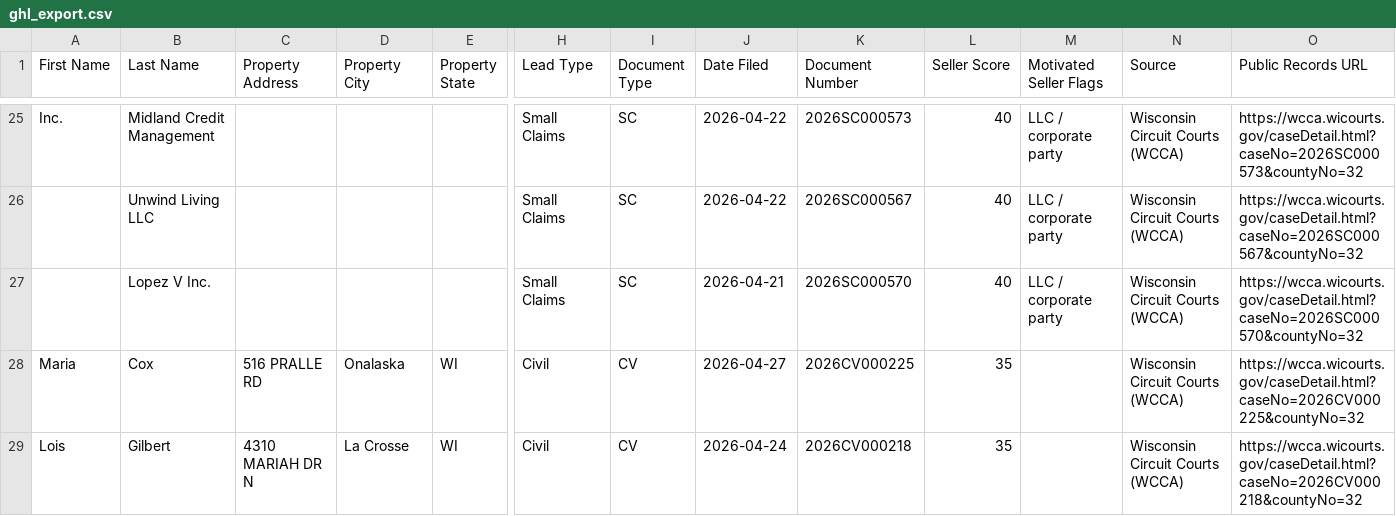
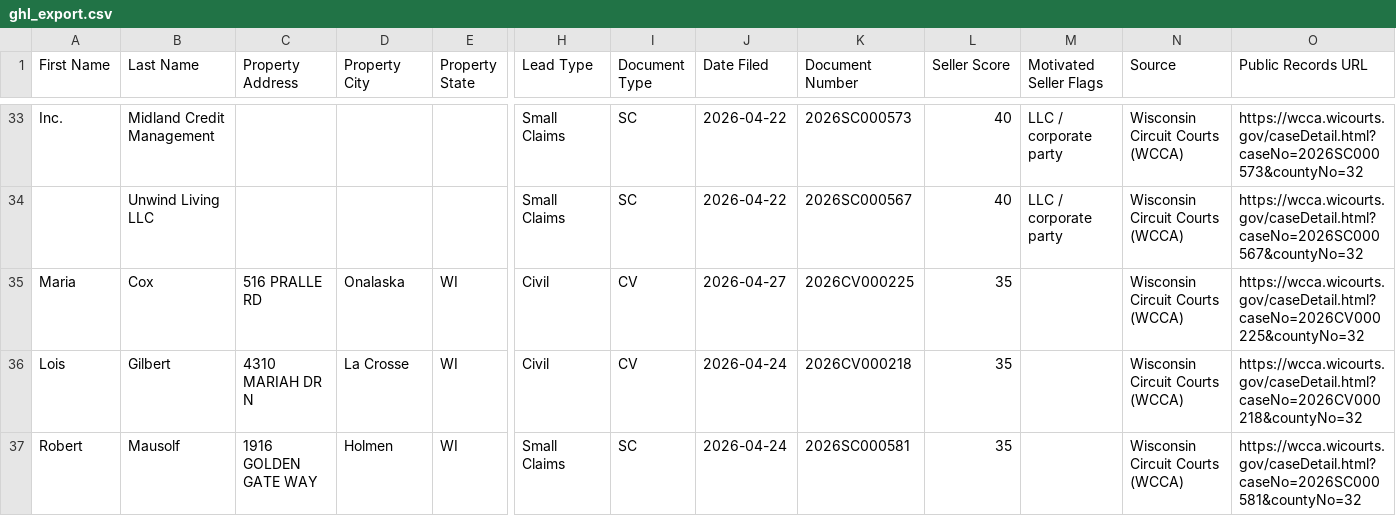
Before and after one commit to Sellmyhousefast247/La-Crosse-Leads, a CSV file: dashboard/ghl_export.csv, drawn as a sheet; only a part is shown, gaps mark what is left out; the shorter side is filled out with more unchanged rows; removed rows and columns are numbered as before the commit, all else as after; rows hold the shown columns only; the diff covers the shown part only; the diff names each change by its address in the sheet, - before the commit and + after, or states it on an @@ line.

```diff
--- a/dashboard/ghl_export.csv
+++ b/dashboard/ghl_export.csv
-row 27:  | Lopez V Inc. |  |  |  | Small Claims | SC | 2026-04-21 | 2026SC000570 | 40 | LLC / corporate party | Wisconsin Circuit Courts (WCCA) | https://wcca.wicourts.gov/caseDetail.html?caseNo=2026SC000570&countyNo=32
```
Also changed, not shown: 9 added rows and 4 removed rows elsewhere in this file, data/ghl_export.csv, 2 other files.
